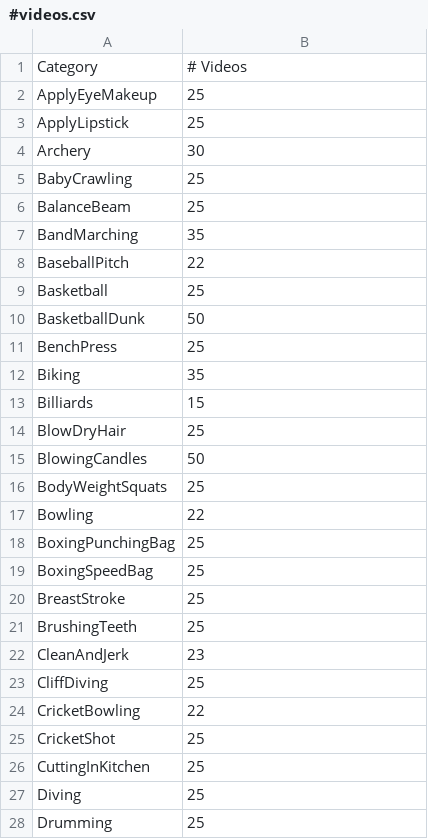
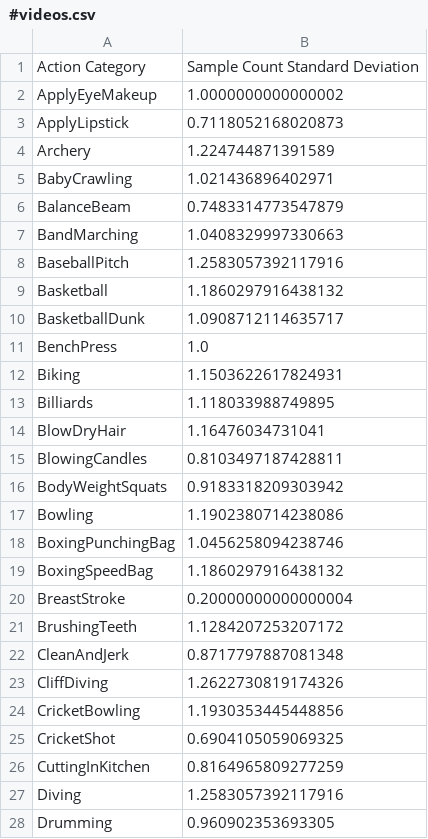
Before and after one commit to Adam-12-0/BIAS-101, a CSV file: data/#videos.csv, drawn as a sheet; only a part is shown; the diff covers the shown part only.

Commit message:
Update video_durations.py and #videos.py to calculate and plot SD. Update README and generated CSV/PNG files.

```diff
--- a/data/#videos.csv
+++ b/data/#videos.csv
@@ -1,28 +1,28 @@
-Category,# Videos
-ApplyEyeMakeup,25
-ApplyLipstick,25
-Archery,30
-BabyCrawling,25
-BalanceBeam,25
-BandMarching,35
-BaseballPitch,22
-Basketball,25
-BasketballDunk,50
-BenchPress,25
-Biking,35
-Billiards,15
-BlowDryHair,25
-BlowingCandles,50
-BodyWeightSquats,25
-Bowling,22
-BoxingPunchingBag,25
-BoxingSpeedBag,25
-BreastStroke,25
-BrushingTeeth,25
-CleanAndJerk,23
-CliffDiving,25
-CricketBowling,22
-CricketShot,25
-CuttingInKitchen,25
-Diving,25
-Drumming,25
+Action Category,Sample Count Standard Deviation
+ApplyEyeMakeup,1.0000000000000002
+ApplyLipstick,0.7118052168020873
+Archery,1.224744871391589
+BabyCrawling,1.021436896402971
+BalanceBeam,0.7483314773547879
+BandMarching,1.0408329997330663
+BaseballPitch,1.2583057392117916
+Basketball,1.1860297916438132
+BasketballDunk,1.0908712114635717
+BenchPress,1.0
+Biking,1.1503622617824931
+Billiards,1.118033988749895
+BlowDryHair,1.16476034731041
+BlowingCandles,0.8103497187428811
+BodyWeightSquats,0.9183318209303942
+Bowling,1.1902380714238086
+BoxingPunchingBag,1.0456258094238746
+BoxingSpeedBag,1.1860297916438132
+BreastStroke,0.20000000000000004
+BrushingTeeth,1.1284207253207172
+CleanAndJerk,0.8717797887081348
+CliffDiving,1.2622730819174326
+CricketBowling,1.1930353445448856
+CricketShot,0.6904105059069325
+CuttingInKitchen,0.8164965809277259
+Diving,1.2583057392117916
+Drumming,0.960902353693305
```
Also changed, not shown: 74 edited cells elsewhere in this file, 6 other files.
